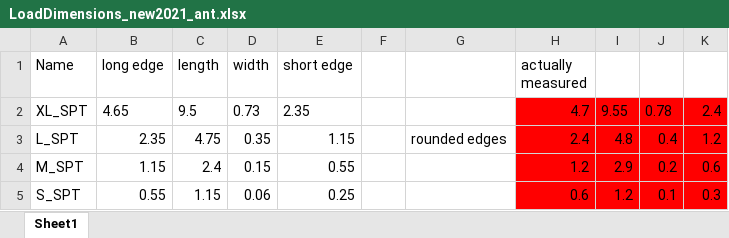
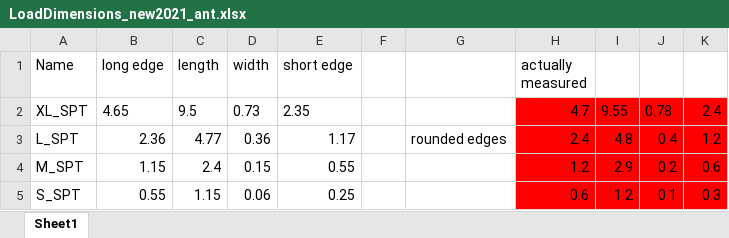
Before and after one commit to TabeaHeckenthaler/AntsShapes, an Excel workbook: Setup/LoadDimensions_new2021_ant.xlsx, sheet Sheet1, drawn as a sheet; values as stored, in another font and other column widths than the file's, no borders; the diff names each change by its address in the sheet, - before the commit and + after, or states it on an @@ line.

```diff
--- a/Setup/LoadDimensions_new2021_ant.xlsx (sheet Sheet1)
+++ b/Setup/LoadDimensions_new2021_ant.xlsx (sheet Sheet1)
-B3 (long edge): 2.35
+B3 (long edge): 2.36
-C3 (length): 4.75
+C3 (length): 4.77
-D3 (width): 0.35
+D3 (width): 0.36
-E3 (short edge): 1.15
+E3 (short edge): 1.17
```
Also changed, not shown: Setup/MazeDimensions_new2021_ant.xlsx, 4 other files.
